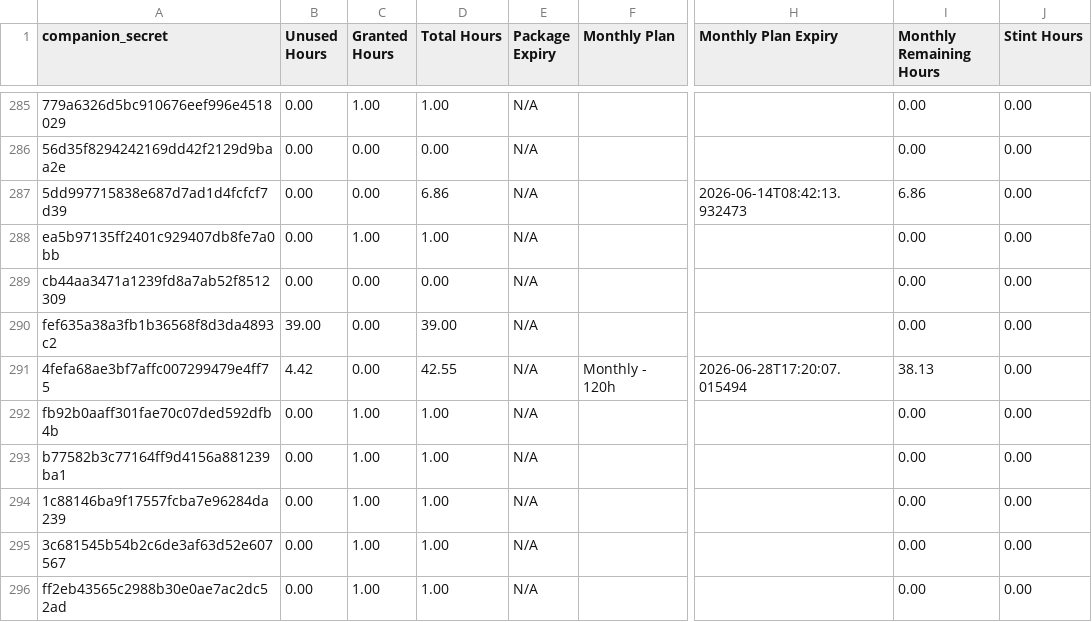
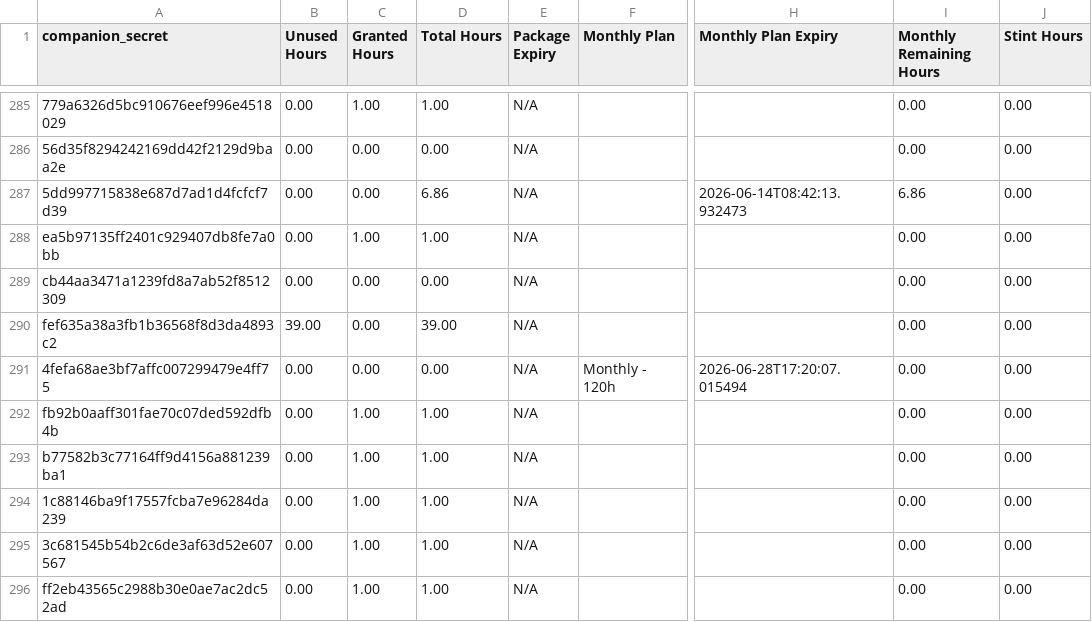
Before and after one commit to Stealan1/Skates, a CSV file: clients.csv, drawn as a sheet; only a part is shown, gaps mark what is left out; the diff names each change by its address in the sheet, - before the commit and + after, or states it on an @@ line.

Commit message:
Booker: sync clients row 520677961104621589

```diff
--- a/clients.csv
+++ b/clients.csv
-B291 (Unused Hours): 4.42
+B291 (Unused Hours): 0.00
-D291 (Total Hours): 42.55
+D291 (Total Hours): 0.00
-I291 (Monthly Remaining Hours): 38.13
+I291 (Monthly Remaining Hours): 0.00
```
